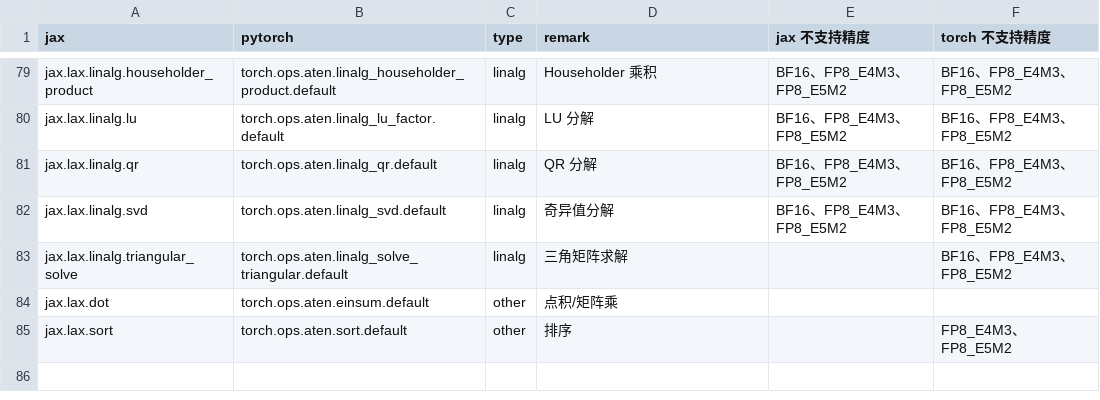
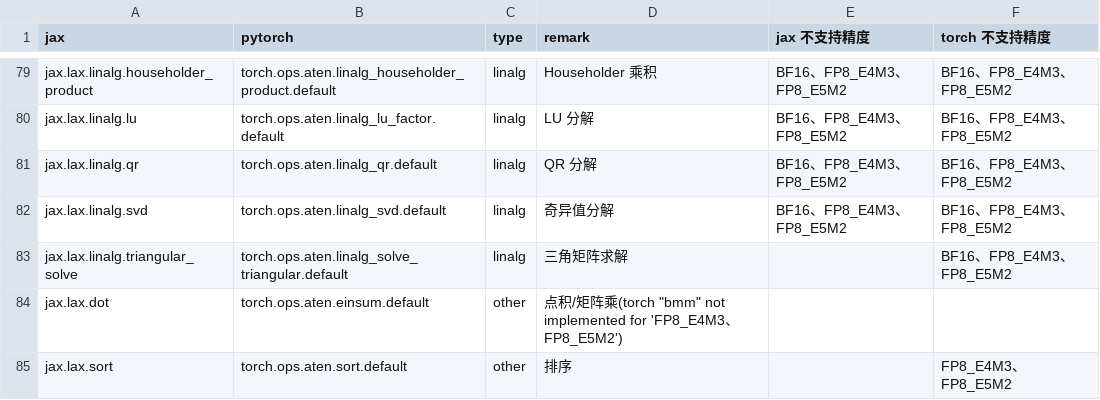
Before and after one commit to lingebeng/FUEL-JAX, a CSV file: dataset/jax2torch_map.csv, drawn as a sheet; only a part is shown, gaps mark what is left out.

```diff
--- a/dataset/jax2torch_map.csv
+++ b/dataset/jax2torch_map.csv
@@ -83,3 +83,3 @@ jax.lax.linalg.svd,torch.ops.aten.linalg_svd.default,linalg,奇异值分解,BF16
 jax.lax.linalg.triangular_solve,torch.ops.aten.linalg_solve_triangular.default,linalg,三角矩阵求解,,BF16、FP8_E4M3、FP8_E5M2
-jax.lax.dot,torch.ops.aten.einsum.default,other,点积/矩阵乘,,
+jax.lax.dot,torch.ops.aten.einsum.default,other,点积/矩阵乘(torch "bmm" not implemented for 'FP8_E4M3、FP8_E5M2'),,
 jax.lax.sort,torch.ops.aten.sort.default,other,排序,,FP8_E4M3、FP8_E5M2
```
Also changed, not shown: 1 other file.
